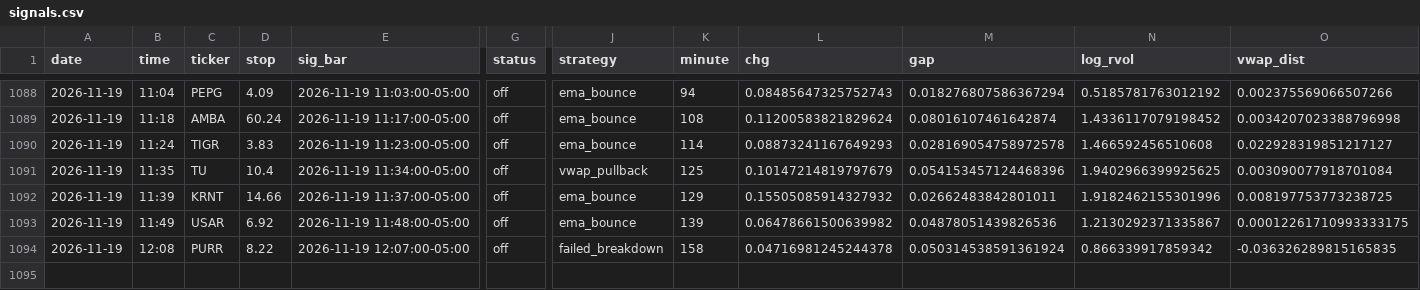
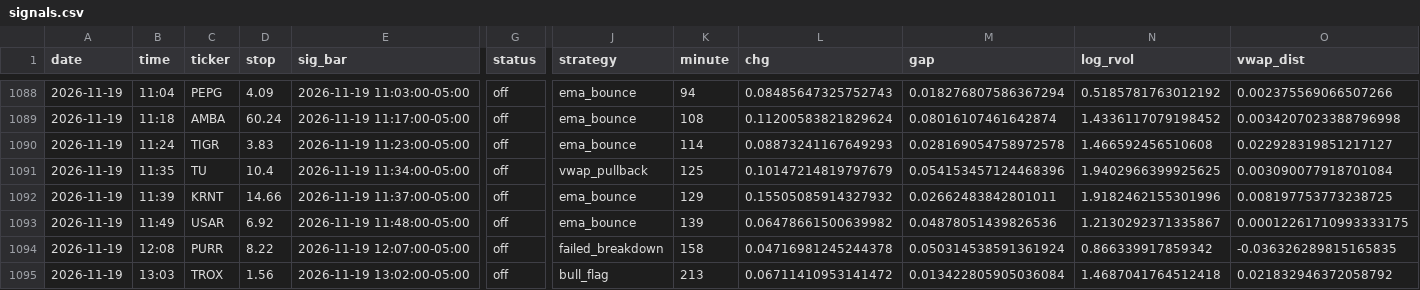
Before and after one commit to newurbaninfluence-lgtm/paper-trading-bot, a CSV file: signals.csv, drawn as a sheet; only a part is shown, gaps mark what is left out; rows hold the shown columns only; the diff names each change by its address in the sheet, - before the commit and + after, or states it on an @@ line.

```diff
--- a/signals.csv
+++ b/signals.csv
+row 1095: 2026-11-19 | 13:03 | TROX | 1.56 | 2026-11-19 13:02:00-05:00 | off | bull_flag | 213 | 0.06711410953141472 | 0.013422805905036084 | 1.4687041764512418 | 0.021832946372058792
```
Also changed, not shown: 2 other files.
